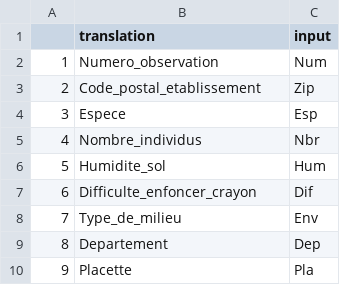
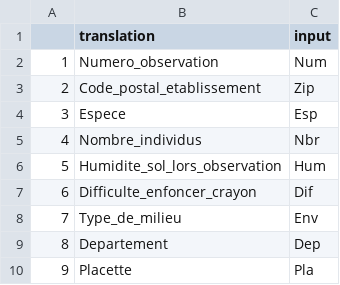
Before and after one commit to sbenateau/VNE-Game, a CSV file: test_code/data/EquivalenceVar.csv, drawn as a sheet; only a part is shown.

```diff
--- a/test_code/data/EquivalenceVar.csv
+++ b/test_code/data/EquivalenceVar.csv
@@ -5,3 +5,3 @@
 4,Nombre_individus,Nbr
-5,Humidite_sol,Hum
+5,Humidite_sol_lors_observation,Hum
 6,Difficulte_enfoncer_crayon,Dif
```
Also changed, not shown: 1 other file.
